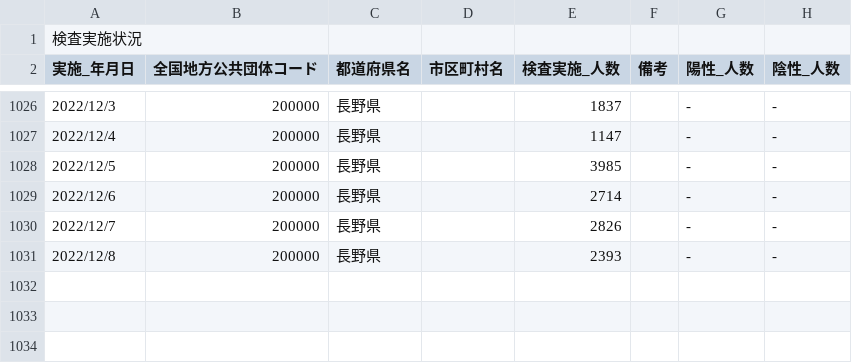
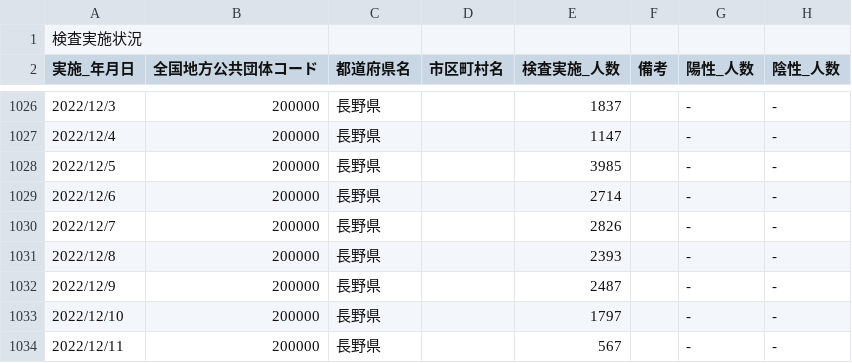
Before and after one commit to wataruoguchi/covid19_nagano_csv_to_json, a CSV file: src/.encoded/test_count.csv, drawn as a sheet; only a part is shown, gaps mark what is left out; the diff names each change by its address in the sheet, - before the commit and + after, or states it on an @@ line.

```diff
--- a/src/.encoded/test_count.csv
+++ b/src/.encoded/test_count.csv
+row 1032: 2022/12/9 | 200000 | 長野県 |  | 2487 |  | - | -
+row 1033: 2022/12/10 | 200000 | 長野県 |  | 1797 |  | - | -
+row 1034: 2022/12/11 | 200000 | 長野県 |  | 567 |  | - | -
```
Also changed, not shown: src/.encoded/200000_nagano_covid19_test_count.csv, 2 other files.
